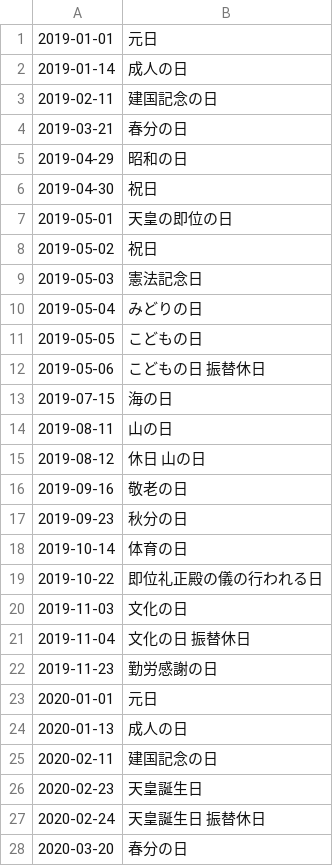
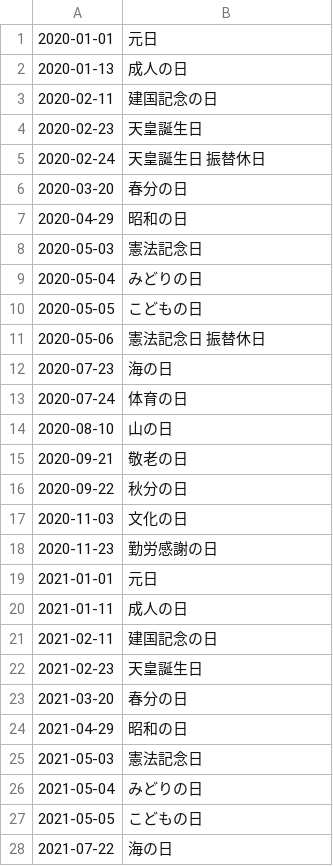
Before and after one commit to holidays-jp/api, a CSV file: v1/date.csv, drawn as a sheet; only a part is shown; the shorter side is filled out with more unchanged rows; removed rows and columns are numbered as before the commit, all else as after; the diff covers the shown part only; the diff names each change by its address in the sheet, - before the commit and + after, or states it on an @@ line.

```diff
--- a/v1/date.csv
+++ b/v1/date.csv
-row 1: 2019-01-01 | 元日
-row 2: 2019-01-14 | 成人の日
-row 3: 2019-02-11 | 建国記念の日
-row 4: 2019-03-21 | 春分の日
-row 5: 2019-04-29 | 昭和の日
-row 6: 2019-04-30 | 祝日
-row 7: 2019-05-01 | 天皇の即位の日
-row 8: 2019-05-02 | 祝日
-row 9: 2019-05-03 | 憲法記念日
-row 10: 2019-05-04 | みどりの日
-row 11: 2019-05-05 | こどもの日
-row 12: 2019-05-06 | こどもの日 振替休日
-row 13: 2019-07-15 | 海の日
-row 14: 2019-08-11 | 山の日
-row 15: 2019-08-12 | 休日 山の日
-row 16: 2019-09-16 | 敬老の日
-row 17: 2019-09-23 | 秋分の日
-row 18: 2019-10-14 | 体育の日
-row 19: 2019-10-22 | 即位礼正殿の儀の行われる日
-row 20: 2019-11-03 | 文化の日
-row 21: 2019-11-04 | 文化の日 振替休日
-row 22: 2019-11-23 | 勤労感謝の日
```
Also changed, not shown: 16 added rows elsewhere in this file, v1/datetime.csv, 6 other files.
